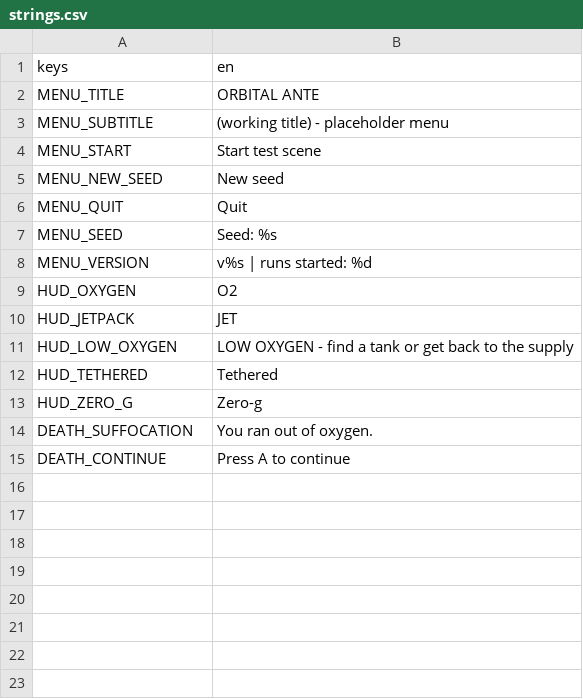
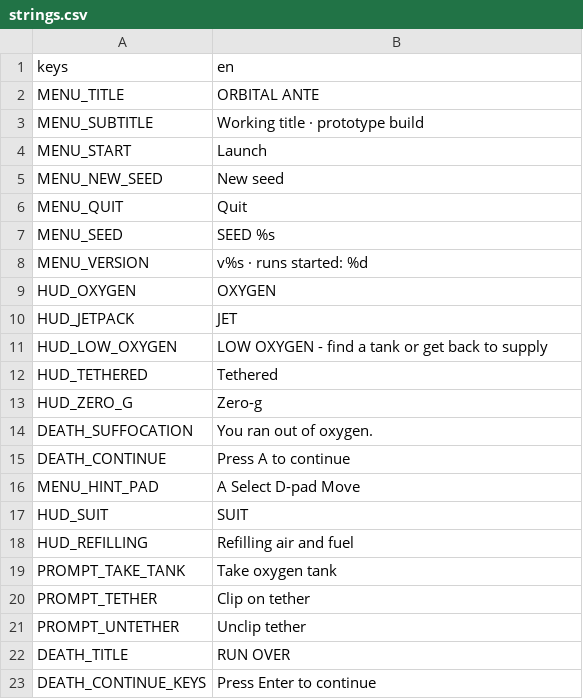
Before and after one commit to hmblasko/Orbital-ante, a CSV file: godot/text/strings.csv, drawn as a sheet.

```diff
--- a/godot/text/strings.csv
+++ b/godot/text/strings.csv
@@ -2,11 +2,11 @@ keys,en
 MENU_TITLE,ORBITAL ANTE
-MENU_SUBTITLE,(working title) - placeholder menu
-MENU_START,Start test scene
+MENU_SUBTITLE,Working title  ·  prototype build
+MENU_START,Launch
 MENU_NEW_SEED,New seed
 MENU_QUIT,Quit
-MENU_SEED,Seed: %s
-MENU_VERSION,v%s  |  runs started: %d
-HUD_OXYGEN,O2
+MENU_SEED,SEED  %s
+MENU_VERSION,v%s  ·  runs started: %d
+HUD_OXYGEN,OXYGEN
 HUD_JETPACK,JET
-HUD_LOW_OXYGEN,LOW OXYGEN - find a tank or get back to the supply
+HUD_LOW_OXYGEN,LOW OXYGEN  -  find a tank or get back to supply
 HUD_TETHERED,Tethered
@@ -15 +15,9 @@ DEATH_SUFFOCATION,You ran out of oxygen.
 DEATH_CONTINUE,Press A to continue
+MENU_HINT_PAD,A  Select      D-pad  Move
+HUD_SUIT,SUIT
+HUD_REFILLING,Refilling air and fuel
+PROMPT_TAKE_TANK,Take oxygen tank
+PROMPT_TETHER,Clip on tether
+PROMPT_UNTETHER,Unclip tether
+DEATH_TITLE,RUN OVER
+DEATH_CONTINUE_KEYS,Press Enter to continue
```
Also changed, not shown: 44 other files.
